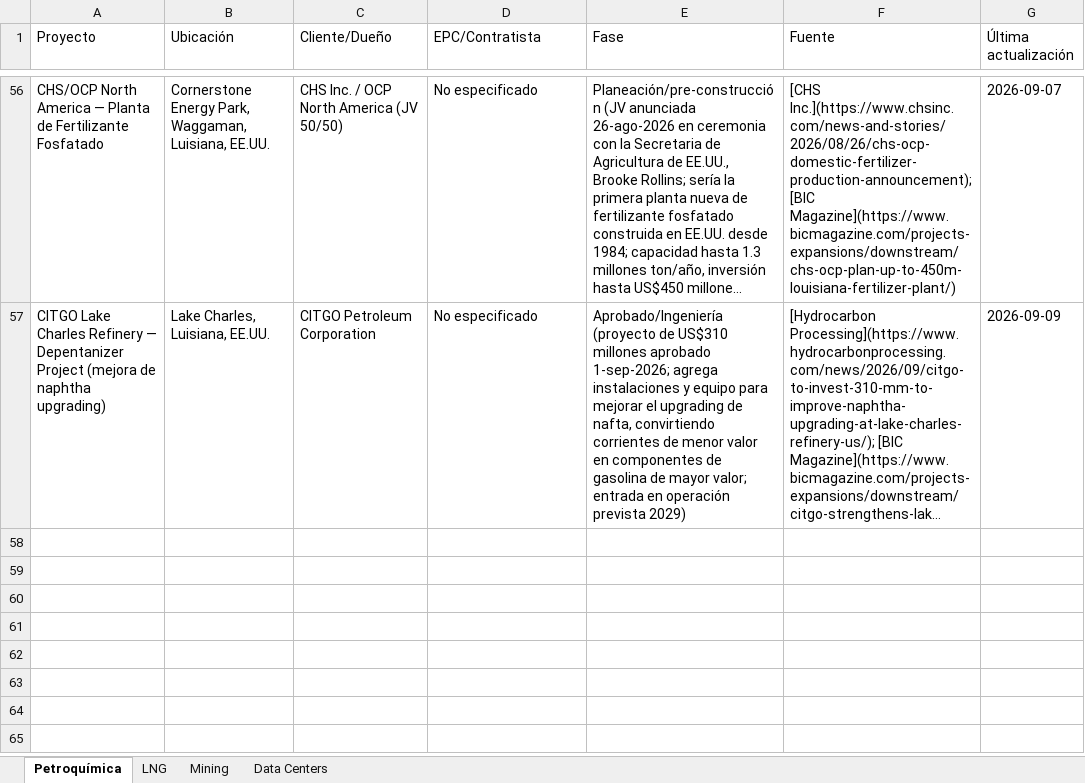
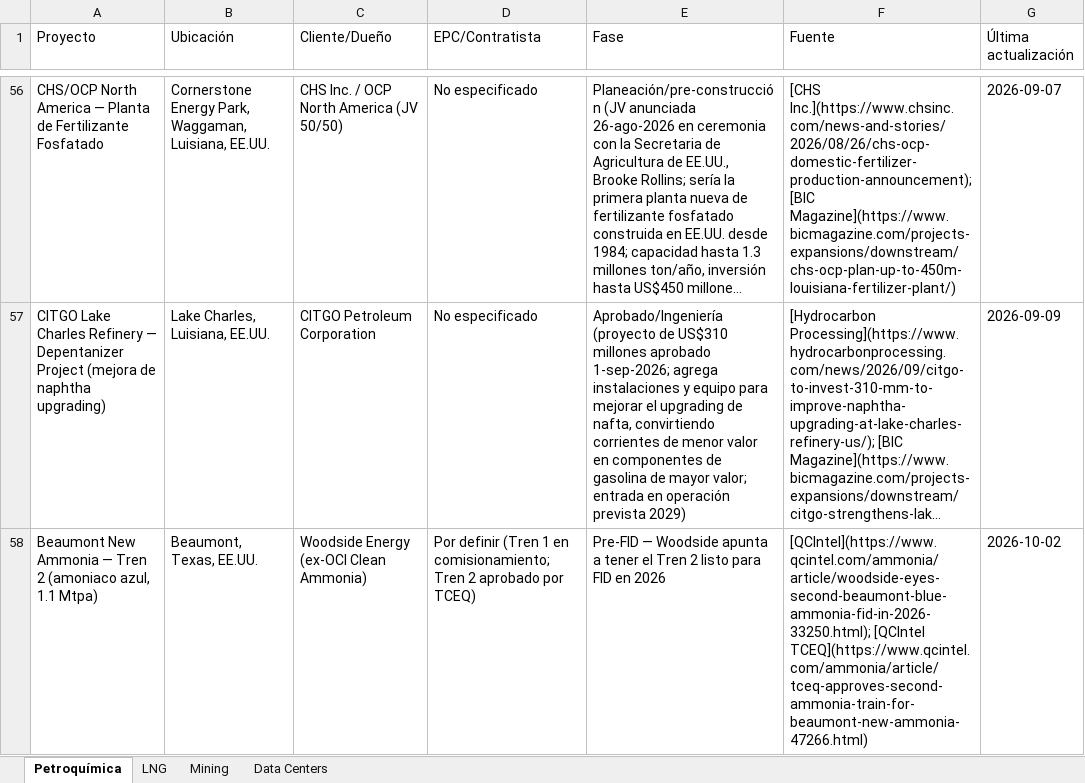
Before and after one commit to ebernalprieto/steelgo-proyectos-tracker, an Excel workbook: proyectos.xlsx, sheet Petroquímica, drawn as a sheet; only a part is shown, gaps mark what is left out; long unchanged cells end in …; values as stored, in another font and other column widths than the file's, no borders; the diff names each change by its address in the sheet, - before the commit and + after, or states it on an @@ line.

```diff
--- a/proyectos.xlsx (sheet Petroquímica)
+++ b/proyectos.xlsx (sheet Petroquímica)
+row 58: Beaumont New Ammonia — Tren 2 (amoniaco azul, 1.1 Mtpa) | Beaumont, Texas, EE.UU. | Woodside Energy (ex-OCI Clean Ammonia) | Por definir (Tren 1 en comisionamiento; Tren 2 aprobado por TCEQ) | Pre-FID — Woodside apunta a tener el Tren 2 listo para FID en 2026 | [QCIntel](https://www.qcintel.com/ammonia/article/woodside-eyes-second-beaumont-blue-ammonia-fid-in-2026-33250.html); [QCIntel TCEQ](https://www.qcintel.com/ammonia/article/tceq-approves-second-ammonia-train-for-beaumont-new-ammonia-47266.html) | 2026-10-02
```
Also changed, not shown: sheet Data Centers, 1 other file.
